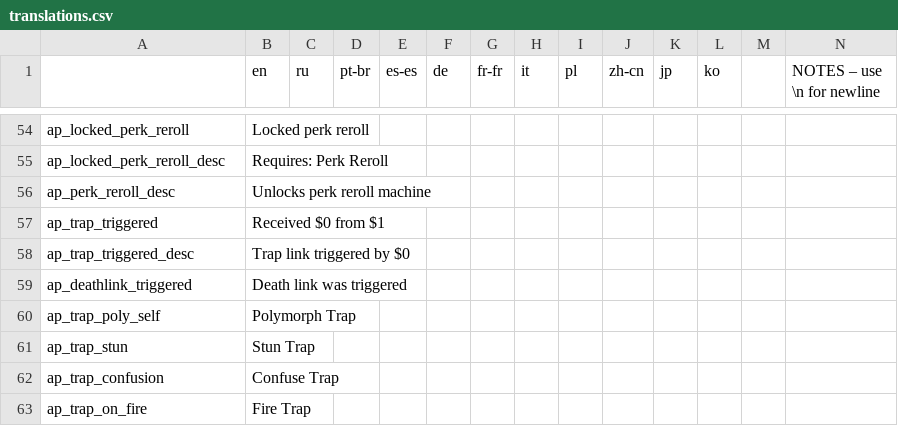
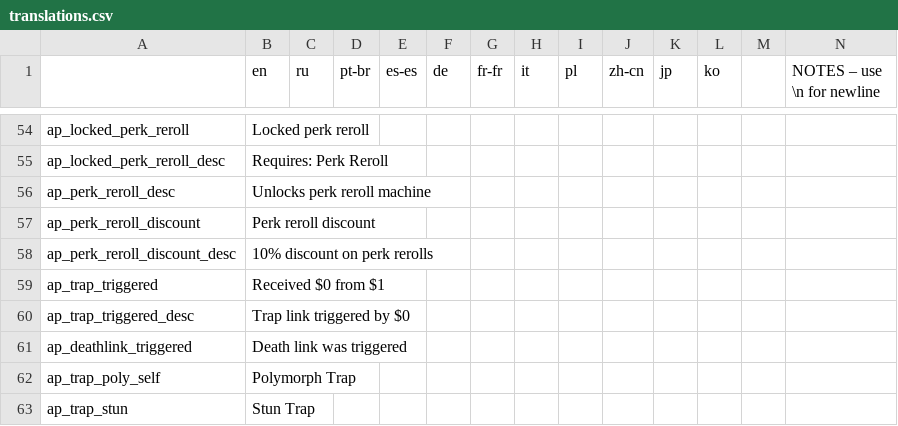
Before and after one commit to DaftBrit/NoitaArchipelago, a CSV file: data/archipelago/translations.csv, drawn as a sheet; only a part is shown, gaps mark what is left out; the shorter side is filled out with more unchanged rows; rows hold the shown columns only; the diff names each change by its address in the sheet, - before the commit and + after, or states it on an @@ line.

Commit message:
Add perk reroll discount item

```diff
--- a/data/archipelago/translations.csv
+++ b/data/archipelago/translations.csv
+row 57: ap_perk_reroll_discount | Perk reroll discount
+row 58: ap_perk_reroll_discount_desc | 10% discount on perk rerolls
```
Also changed, not shown: 8 other files.
